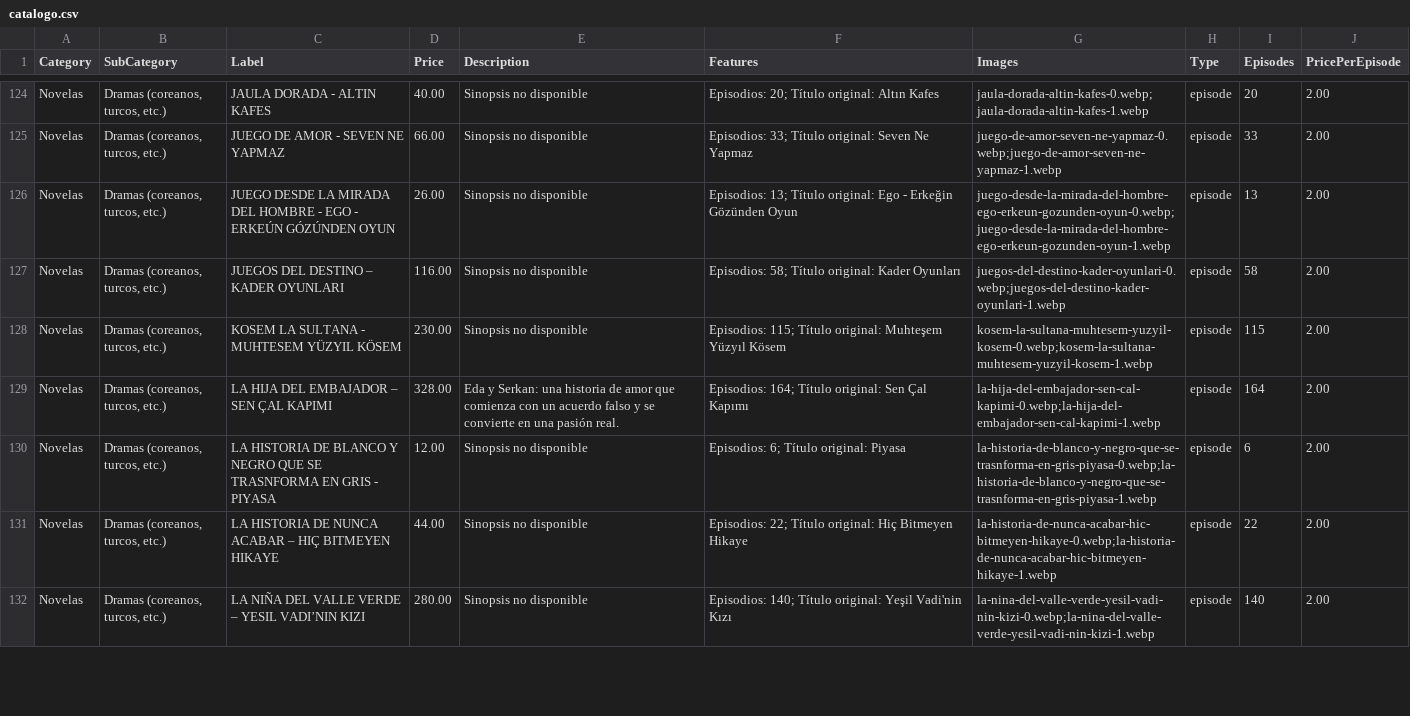
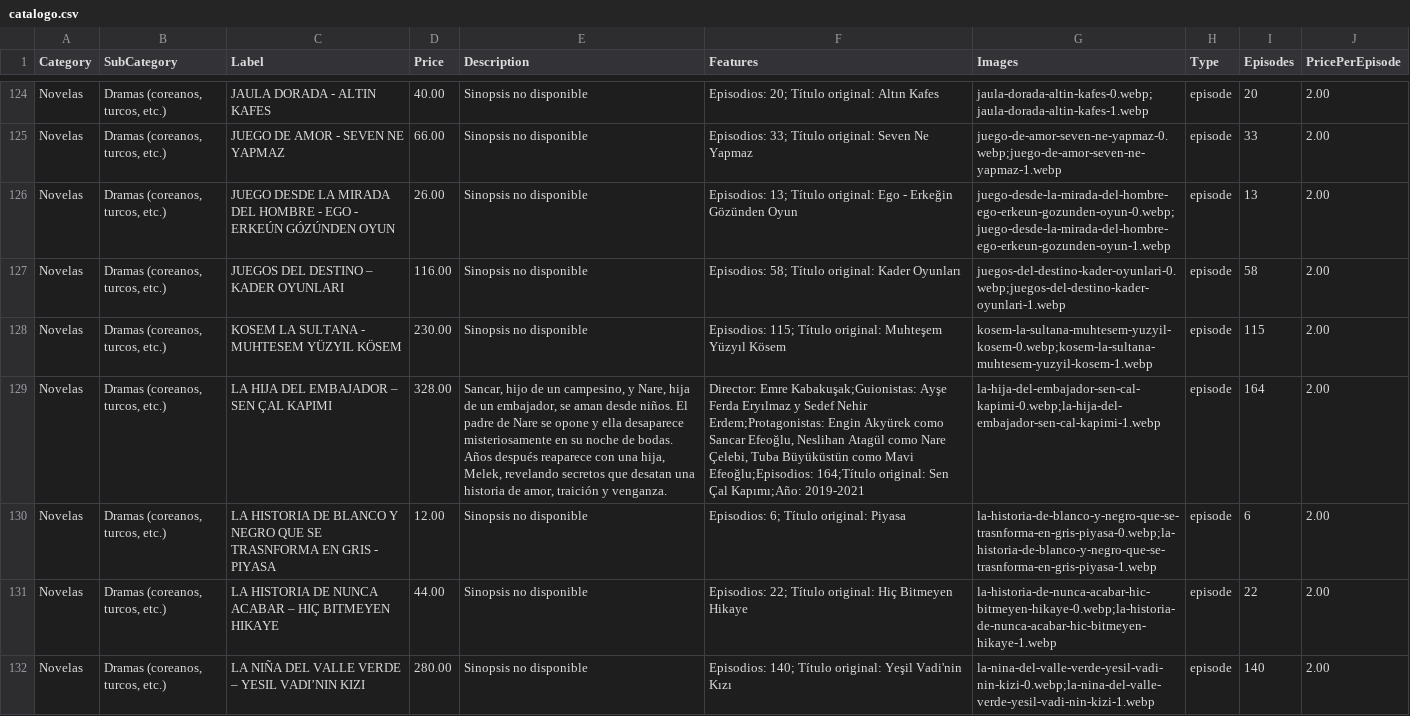
Before and after one commit to suarezangulo/MERCADO, a CSV file: data/catalogo.csv, drawn as a sheet; only a part is shown, gaps mark what is left out; the diff names each change by its address in the sheet, - before the commit and + after, or states it on an @@ line.

Commit message:
Actualizar catálogo desde panel de administración

```diff
--- a/data/catalogo.csv
+++ b/data/catalogo.csv
-E129 (Description): Eda y Serkan: una historia de amor que comienza con un acuerdo falso y se convierte en una pasión real.
+E129 (Description): Sancar, hijo de un campesino, y Nare, hija de un embajador, se aman desde niños. El padre de Nare se opone y ella desaparece misteriosamente en su noche de bodas. Años después reaparece con una hija, Melek, revelando secretos que desatan una historia de amor, traición y venganza.
-F129 (Features): Episodios: 164; Título original: Sen Çal Kapımı
+F129 (Features): Director: Emre Kabakuşak;Guionistas: Ayşe Ferda Eryılmaz y Sedef Nehir Erdem;Protagonistas: Engin Akyürek como Sancar Efeoğlu, Neslihan Atagül como Nare Çelebi, Tuba Büyüküstün como Mavi Efeoğlu;Episodios: 164;Título original: Sen Çal Kapımı;Año: 2019-2021
```
